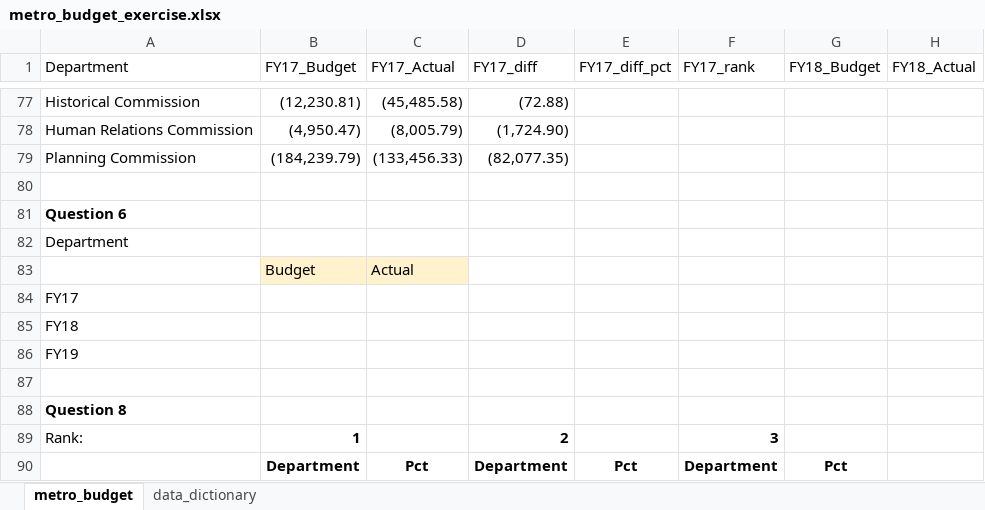
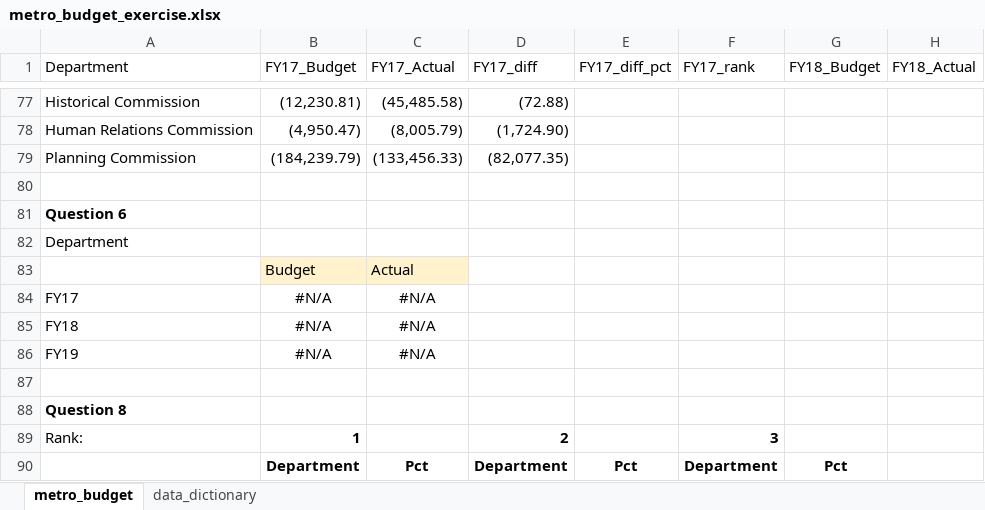
Before and after one commit to NSS-Data-Analytics-Cohort-12/excel-lookups-da12-GriffinZiegler, an Excel workbook: metro_budget_exercise.xlsx, sheet metro_budget, drawn as a sheet; only a part is shown, gaps mark what is left out; values as stored, in another font and other column widths than the file's, no borders; charts and pictures not drawn; the diff names each change by its address in the sheet, - before the commit and + after, or states it on an @@ line.

Commit message:
Question 6

```diff
--- a/metro_budget_exercise.xlsx (sheet metro_budget)
+++ b/metro_budget_exercise.xlsx (sheet metro_budget)
-B84:B86 (FY17_Budget): (empty)
+B84:B86 (FY17_Budget): #N/A
-C84:C86 (FY17_Actual): (empty)
+C84:C86 (FY17_Actual): #N/A
```
Also changed, not shown: charts or pictures.
